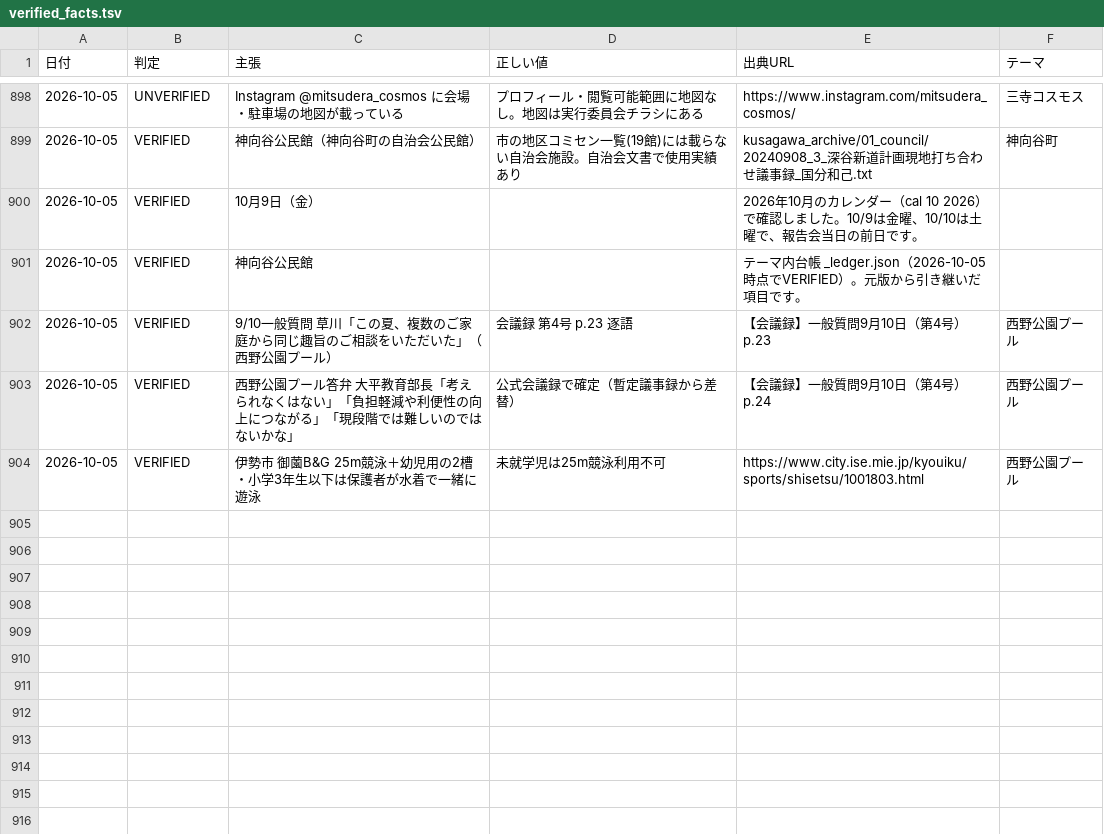
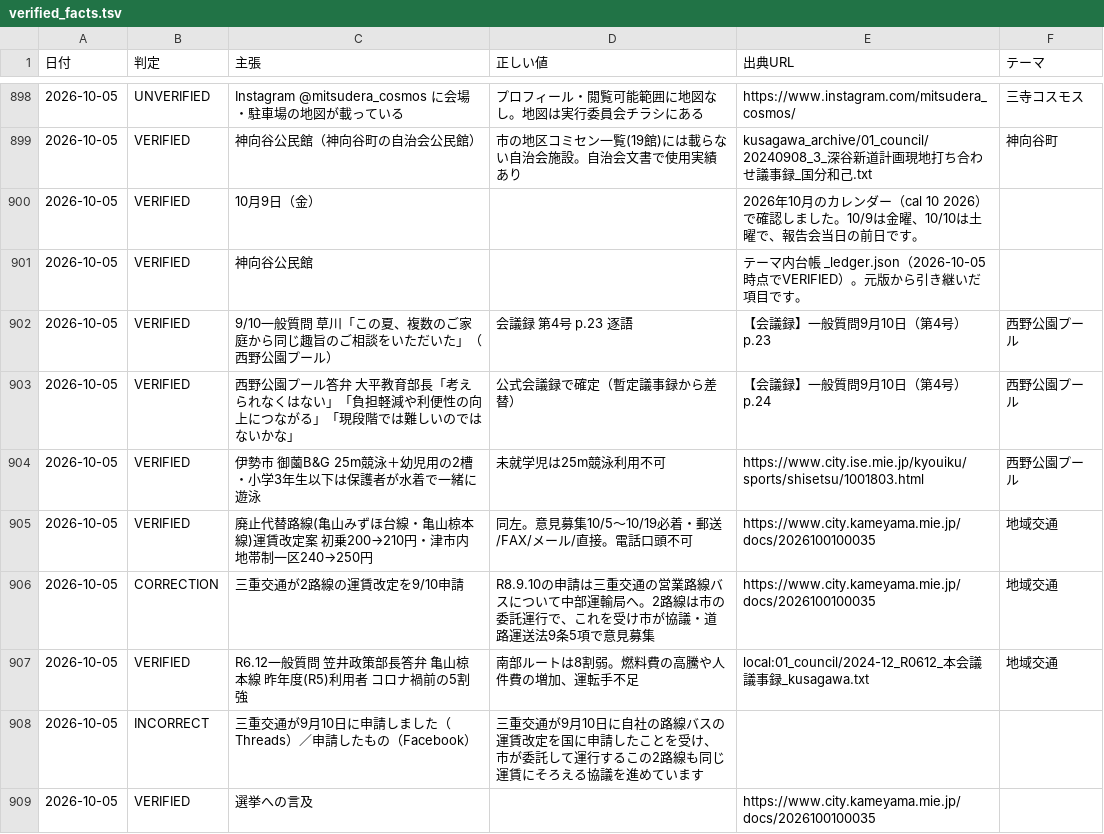
Before and after one commit to thiguchi125-debug/claude-config, a TSV file: backup/agents/knowledge/fact_ledger/verified_facts.tsv, drawn as a sheet; only a part is shown, gaps mark what is left out; the diff names each change by its address in the sheet, - before the commit and + after, or states it on an @@ line.

```diff
--- a/backup/agents/knowledge/fact_ledger/verified_facts.tsv
+++ b/backup/agents/knowledge/fact_ledger/verified_facts.tsv
+row 905: 2026-10-05 | VERIFIED | 廃止代替路線(亀山みずほ台線・亀山椋本線)運賃改定案 初乗200→210円・津市内地帯制一区240→250円 | 同左。意見募集10/5〜10/19必着・郵送/FAX/メール/直接。電話口頭不可 | https://www.city.kameyama.mie.jp/docs/2026100100035 | 地域交通
+row 906: 2026-10-05 | CORRECTION | 三重交通が2路線の運賃改定を9/10申請 | R8.9.10の申請は三重交通の営業路線バスについて中部運輸局へ。2路線は市の委託運行で、これを受け市が協議・道路運送法9条5項で意見募集 | https://www.city.kameyama.mie.jp/docs/2026100100035 | 地域交通
+row 907: 2026-10-05 | VERIFIED | R6.12一般質問 笠井政策部長答弁 亀山椋本線 昨年度(R5)利用者 コロナ禍前の5割強 | 南部ルートは8割弱。燃料費の高騰や人件費の増加、運転手不足 | local:01_council/2024-12_R0612_本会議議事録_kusagawa.txt | 地域交通
+row 908: 2026-10-05 | INCORRECT | 三重交通が9月10日に申請しました（Threads）／申請したもの（Facebook） | 三重交通が9月10日に自社の路線バスの運賃改定を国に申請したことを受け、市が委託して運行するこの2路線も同じ運賃にそろえる協議を進めています
+row 909: 2026-10-05 | VERIFIED | 選挙への言及 |  | https://www.city.kameyama.mie.jp/docs/2026100100035
```
Also changed, not shown: 2 other files.
